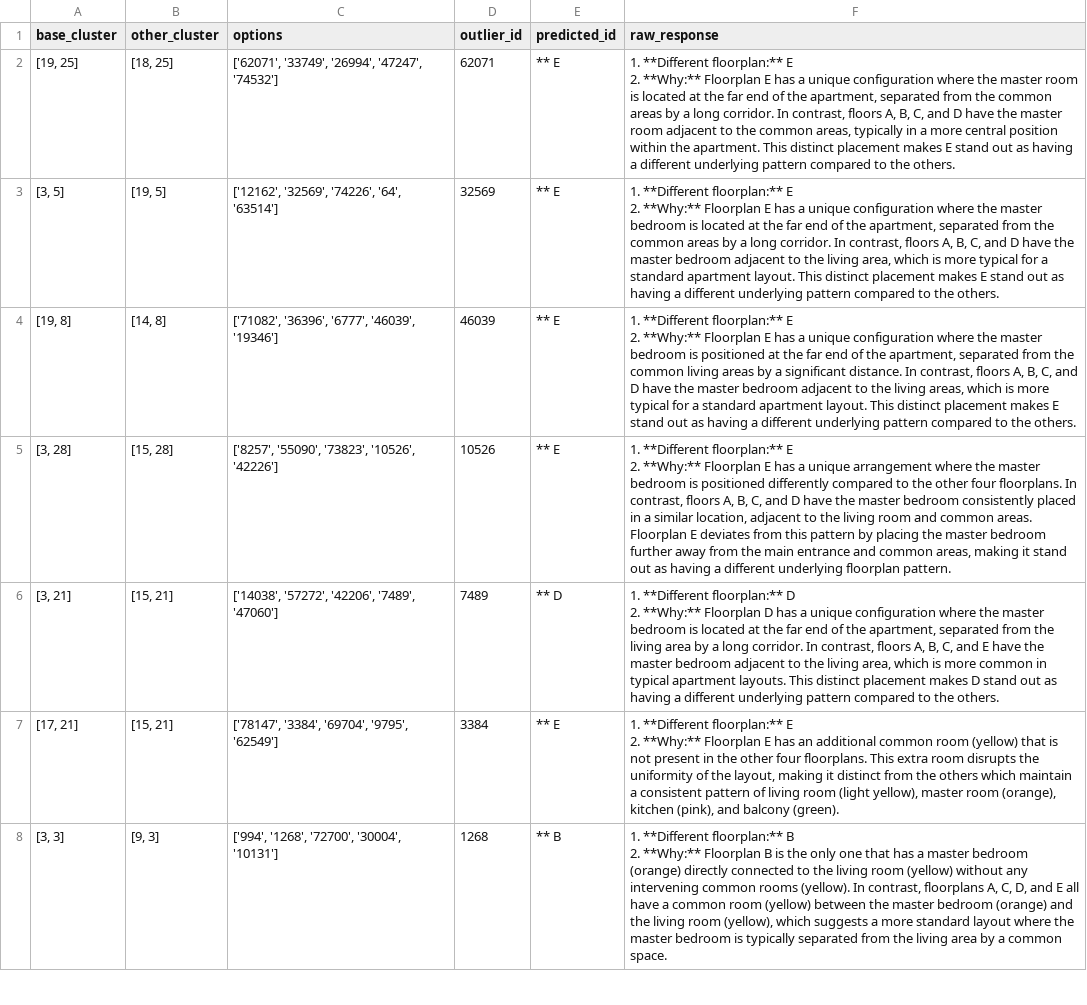
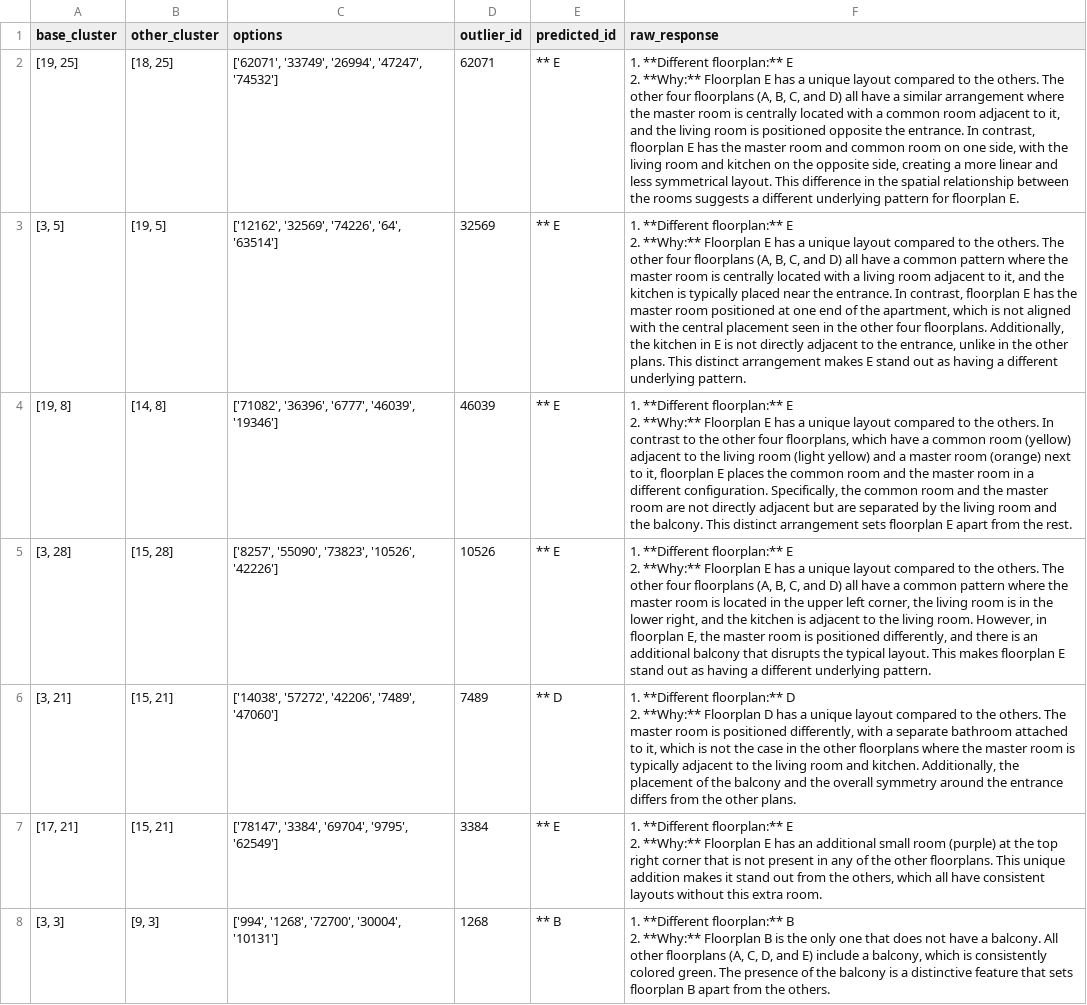
Before and after one commit to Kharasso/planscape, a CSV file: examples/complex/outputs/vlm_qwen2.5-vl_w_door_bound_legendbound/vlm_qwen2.5-vl_w_door_bound_legendbound_img_same_second_reoriented_wlegend.csv, drawn as a sheet; only a part is shown; the diff covers the shown part only; the diff names each change by its address in the sheet, - before the commit and + after, or states it on an @@ line.

```diff
--- a/examples/complex/outputs/vlm_qwen2.5-vl_w_door_bound_legendbound/vlm_qwen2.5-vl_w_door_bound_legendbound_img_same_second_reoriented_wlegend.csv
+++ b/examples/complex/outputs/vlm_qwen2.5-vl_w_door_bound_legendbound/vlm_qwen2.5-vl_w_door_bound_legendbound_img_same_second_reoriented_wlegend.csv
-F2 (raw_response): …a unique configuration where the master room is located at the far end of the apartment, separated from the common areas by a long corridor. In contrast, floors A, B, C, and D have the master room adjacent to the common areas, typically in a more central position within the apartment. This distinct placement makes E stand out as having a different underlying pattern compared to the others.
+F2 (raw_response): …a unique layout compared to the others. The other four floorplans (A, B, C, and D) all have a similar arrangement where the master room is centrally located with a common room adjacent to it, and the living room is positioned opposite the entrance. In contrast, floorplan E has the master room and common room on one side, with the living room and kitchen on the opposite side, creating a more linear and less symmetrical layout. This difference in the spatial relationship between the rooms suggests a different underlying pattern for floorplan E.
-F3 (raw_response): …a unique configuration where the master bedroom is located at the far end of the apartment, separated from the common areas by a long corridor. In contrast, floors A, B, C, and D have the master bedroom adjacent to the living area, which is more typical for a standard apartment layout. This distinct placement makes E stand out as having a different underlying pattern compared to the others.
+F3 (raw_response): …a unique layout compared to the others. The other four floorplans (A, B, C, and D) all have a common pattern where the master room is centrally located with a living room adjacent to it, and the kitchen is typically placed near the entrance. In contrast, floorplan E has the master room positioned at one end of the apartment, which is not aligned with the central placement seen in the other four floorplans. Additionally, the kitchen in E is not directly adjacent to the entrance, unlike in the other plans. This distinct arrangement makes E stand out as having a different underlying pattern.
-F4 (raw_response): …a unique configuration where the master bedroom is positioned at the far end of the apartment, separated from the common living areas by a significant distance. In contrast, floors A, B, C, and D have the master bedroom adjacent to the living areas, which is more typical for a standard apartment layout. This distinct placement makes E stand out as having a different underlying pattern compared to the others.
+F4 (raw_response): …a unique layout compared to the others. In contrast to the other four floorplans, which have a common room (yellow) adjacent to the living room (light yellow) and a master room (orange) next to it, floorplan E places the common room and the master room in a different configuration. Specifically, the common room and the master room are not directly adjacent but are separated by the living room and the balcony. This distinct arrangement sets floorplan E apart from the rest.
-F5 (raw_response): …a unique arrangement where the master bedroom is positioned differently compared to the other four floorplans. In contrast, floors A, B, C, and D have the master bedroom consistently placed in a similar location, adjacent to the living room and common areas. Floorplan E deviates from this pattern by placing the master bedroom further away from the main entrance and common areas, making it stand out as having a different underlying floorplan pattern.
+F5 (raw_response): …a unique layout compared to the others. The other four floorplans (A, B, C, and D) all have a common pattern where the master room is located in the upper left corner, the living room is in the lower right, and the kitchen is adjacent to the living room. However, in floorplan E, the master room is positioned differently, and there is an additional balcony that disrupts the typical layout. This makes floorplan E stand out as having a different underlying pattern.
-F6 (raw_response): …a unique configuration where the master bedroom is located at the far end of the apartment, separated from the living area by a long corridor. In contrast, floors A, B, C, and E have the master bedroom adjacent to the living area, which is more common in typical apartment layouts. This distinct placement makes D stand out as having a different underlying pattern compared to the others.
+F6 (raw_response): …a unique layout compared to the others. The master room is positioned differently, with a separate bathroom attached to it, which is not the case in the other floorplans where the master room is typically adjacent to the living room and kitchen. Additionally, the placement of the balcony and the overall symmetry around the entrance differs from the other plans.
-F7 (raw_response): …an additional common room (yellow) that is not present in the other four floorplans. This extra room disrupts the uniformity of the layout, making it distinct from the others which maintain a consistent pattern of living room (light yellow), master room (orange), kitchen (pink), and balcony (green).
+F7 (raw_response): …an additional small room (purple) at the top right corner that is not present in any of the other floorplans. This unique addition makes it stand out from the others, which all have consistent layouts without this extra room.
-F8 (raw_response): …one that has a master bedroom (orange) directly connected to the living room (yellow) without any intervening common rooms (yellow). In contrast, floorplans A, C, D, and E all have a common room (yellow) between the master bedroom (orange) and the living room (yellow), which suggests a more standard layout where the master bedroom is typically separated from the living area by a common space.
+F8 (raw_response): …one that does not have a balcony. All other floorplans (A, C, D, and E) include a balcony, which is consistently colored green. The presence of the balcony is a distinctive feature that sets floorplan B apart from the others.
```
Also changed, not shown: 99 edited cells elsewhere in this file, examples/complex/outputs/vlm_qwen2.5-vl_w_door_bound/vlm_qwen2.5-vl_w_door_bound_img_diff_first_original_wlegend.csv, examples/complex/outputs/vlm_qwen2.5-vl_w_door_bound/vlm_qwen2.5-vl_w_door_bound_img_diff_first_reoriented_nolegend.csv, 46 other files.
